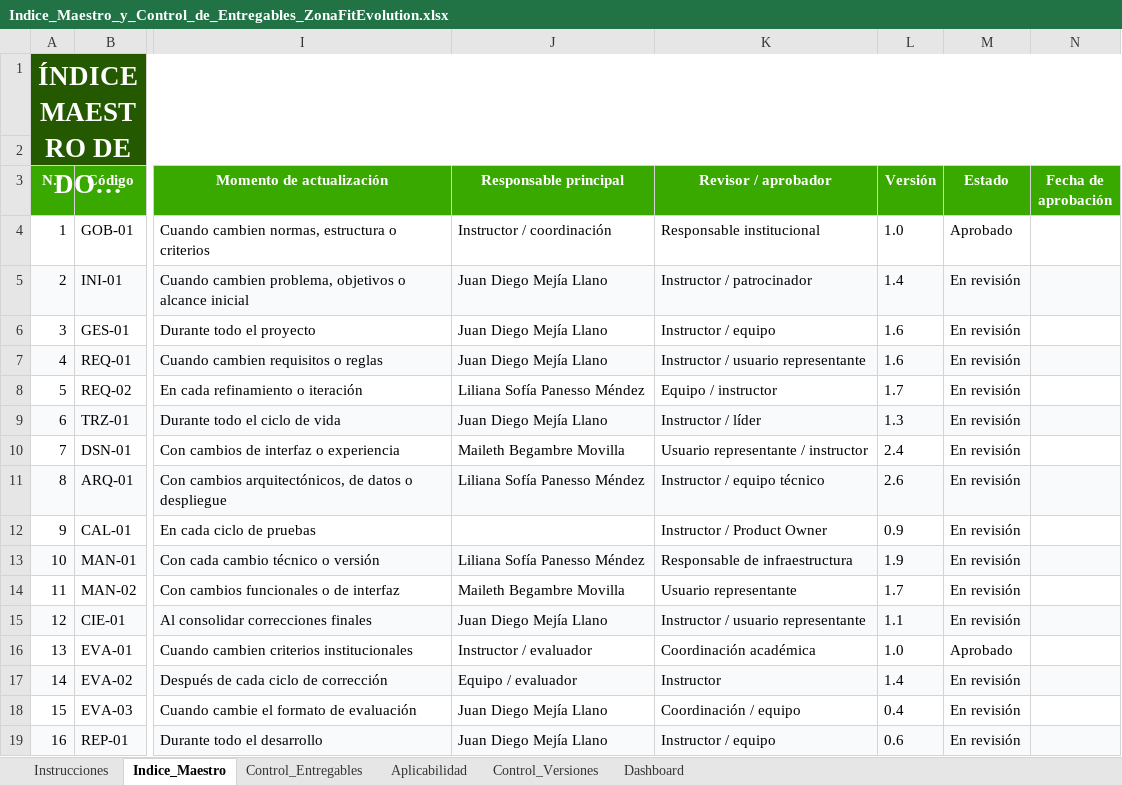
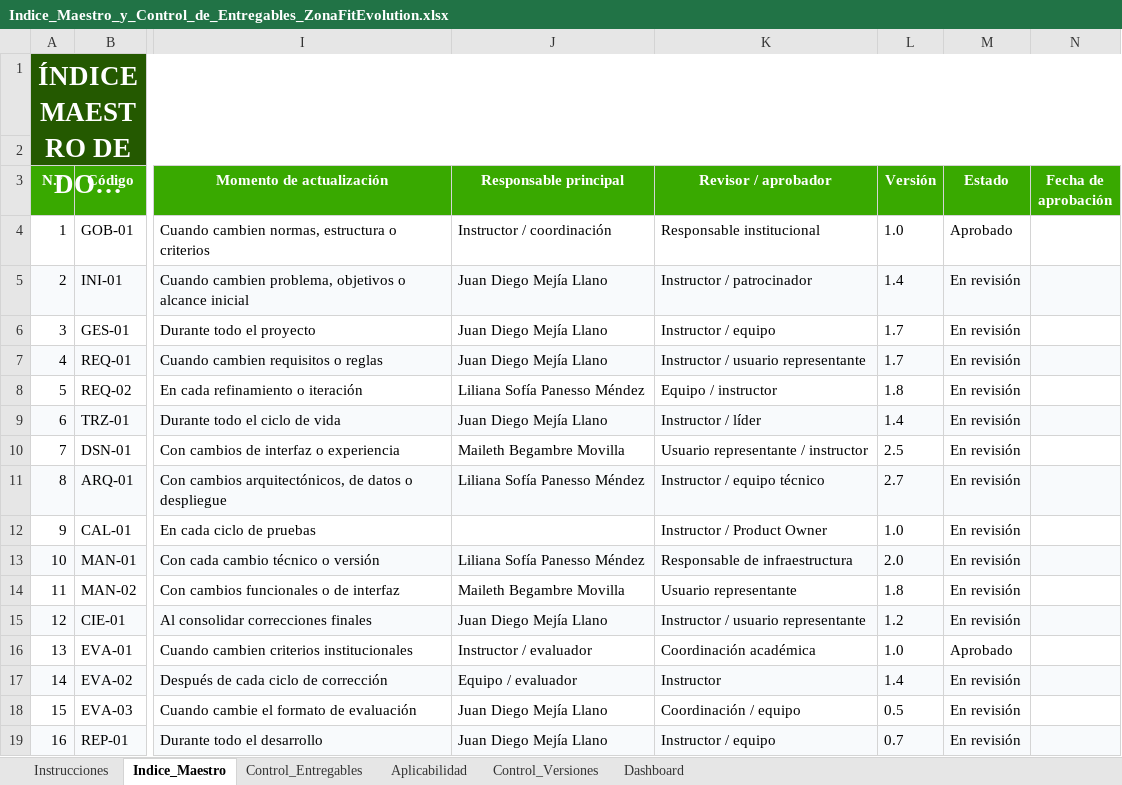
Before and after one commit to zonafitevolutionSENA/ZonaFitEvolution03, an Excel workbook: docs/entregables/00_Gobierno_Documental/Indice_Maestro_y_Control_de_Entregables_ZonaFitEvolution.xlsx, sheet Indice_Maestro, drawn as a sheet; only a part is shown, gaps mark what is left out; long unchanged cells end in …; values as stored, in another font and other column widths than the file's, no borders; conditional formats not drawn; the diff names each change by its address in the sheet, - before the commit and + after, or states it on an @@ line.

```diff
--- a/docs/entregables/00_Gobierno_Documental/Indice_Maestro_y_Control_de_Entregables_ZonaFitEvolution.xlsx (sheet Indice_Maestro)
+++ b/docs/entregables/00_Gobierno_Documental/Indice_Maestro_y_Control_de_Entregables_ZonaFitEvolution.xlsx (sheet Indice_Maestro)
-L6:L7 (Versión): 1.6
+L6:L7 (Versión): 1.7
-L8 (Versión): 1.7
+L8 (Versión): 1.8
-L9 (Versión): 1.3
+L9 (Versión): 1.4
-L10 (Versión): 2.4
+L10 (Versión): 2.5
-L11 (Versión): 2.6
+L11 (Versión): 2.7
-L12 (Versión): 0.9
+L12 (Versión): 1.0
-L13 (Versión): 1.9
+L13 (Versión): 2.0
-L14 (Versión): 1.7
+L14 (Versión): 1.8
-L15 (Versión): 1.1
+L15 (Versión): 1.2
-L18 (Versión): 0.4
+L18 (Versión): 0.5
-L19 (Versión): 0.6
+L19 (Versión): 0.7
```
Also changed, not shown: sheet Control_Entregables, sheet Control_Versiones, docs/entregables/02_Requerimientos/Matriz_Maestra_de_Trazabilidad_ZonaFitEvolution.xlsx, 13 other files.
